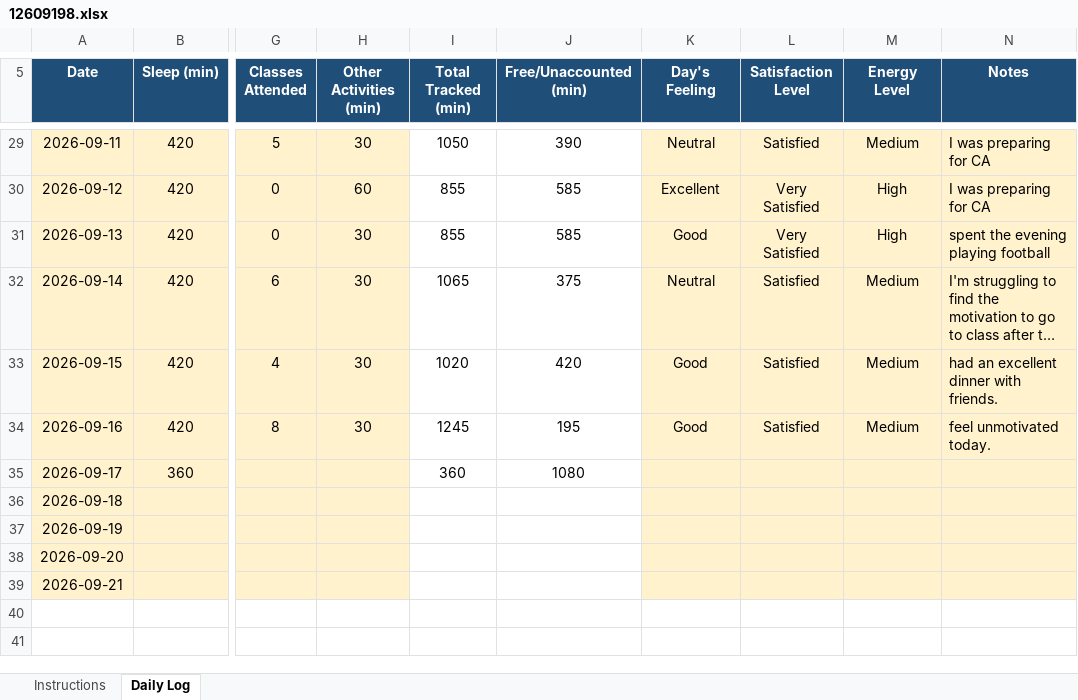
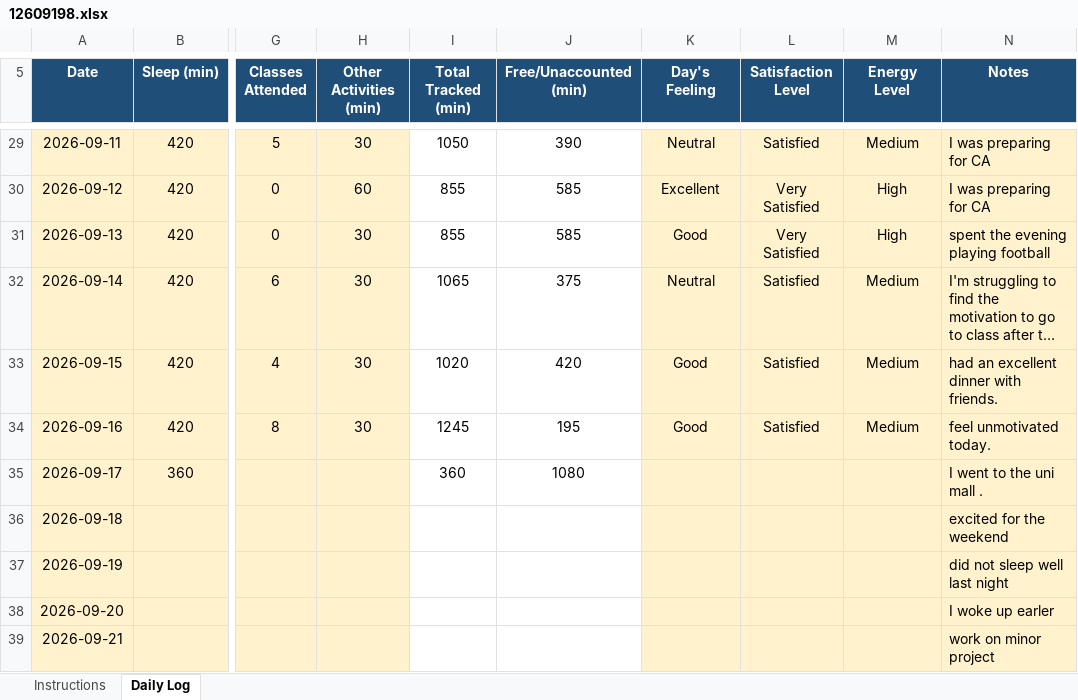
Before and after one commit to amanku1221/CAP776, an Excel workbook: 12609198.xlsx, sheet Daily Log, drawn as a sheet; only a part is shown, gaps mark what is left out; long unchanged cells end in …; values as stored, in another font and other column widths than the file's, no borders; conditional formats not drawn; the diff names each change by its address in the sheet, - before the commit and + after, or states it on an @@ line.

Commit message:
update excel file

```diff
--- a/12609198.xlsx (sheet Daily Log)
+++ b/12609198.xlsx (sheet Daily Log)
-N35 (Notes): (empty)
+N35 (Notes): I went to the uni mall .
-N36 (Notes): (empty)
+N36 (Notes): excited for the weekend
-N37 (Notes): (empty)
+N37 (Notes): did not sleep well last night
-N38 (Notes): (empty)
+N38 (Notes): I woke up earler
-N39 (Notes): (empty)
+N39 (Notes): work on minor project
```
